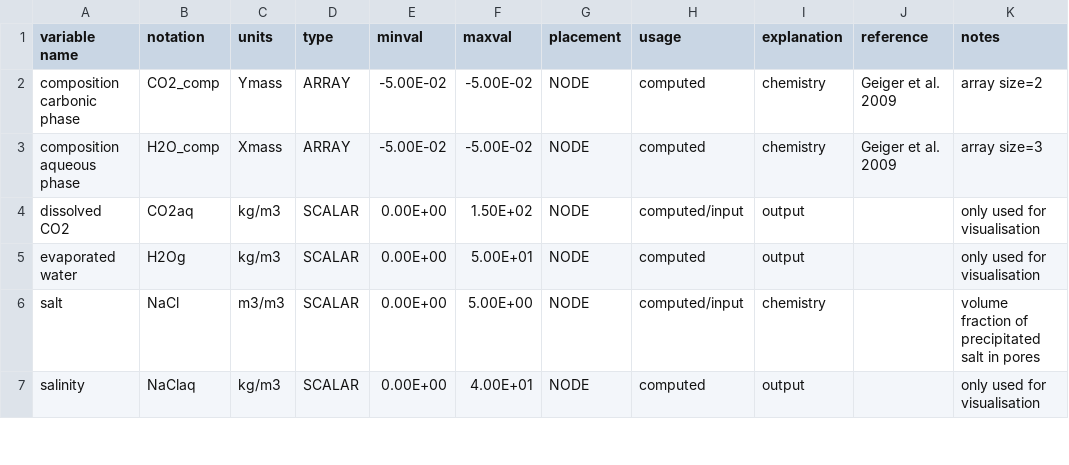
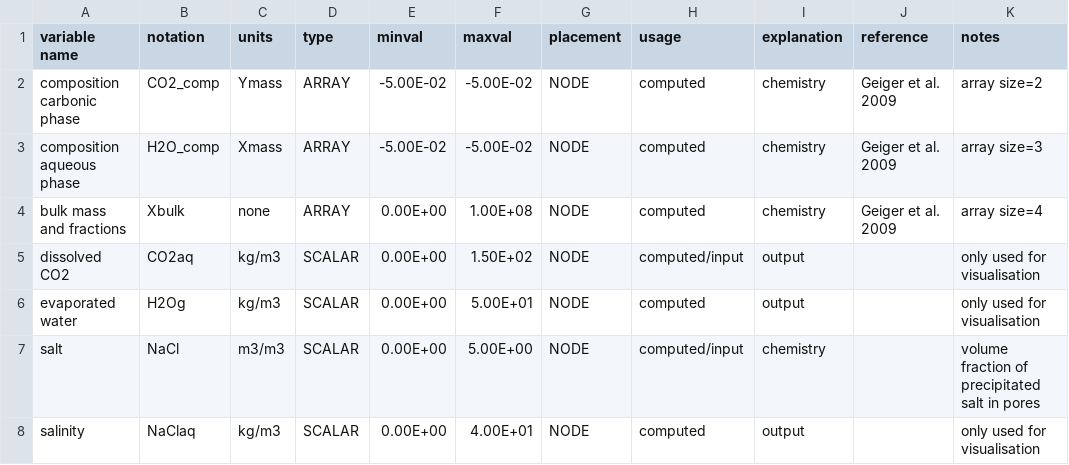
Before and after one commit to openCSMP/openCSMP, a CSV file: source/includes/integration/finite_volumes/generic_transport_scheme/VariableSet_CO2GeoSequestration.csv, drawn as a sheet; only a part is shown; the diff names each change by its address in the sheet, - before the commit and + after, or states it on an @@ line.

Commit message:
chore: added a new variable 'bulk mass and fractions'.

```diff
--- a/source/includes/integration/finite_volumes/generic_transport_scheme/VariableSet_CO2GeoSequestration.csv
+++ b/source/includes/integration/finite_volumes/generic_transport_scheme/VariableSet_CO2GeoSequestration.csv
+row 4: bulk mass and fractions | Xbulk | none | ARRAY | 0.00E+00 | 1.00E+08 | NODE | computed | chemistry | Geiger et al. 2009 | array size=4
```
